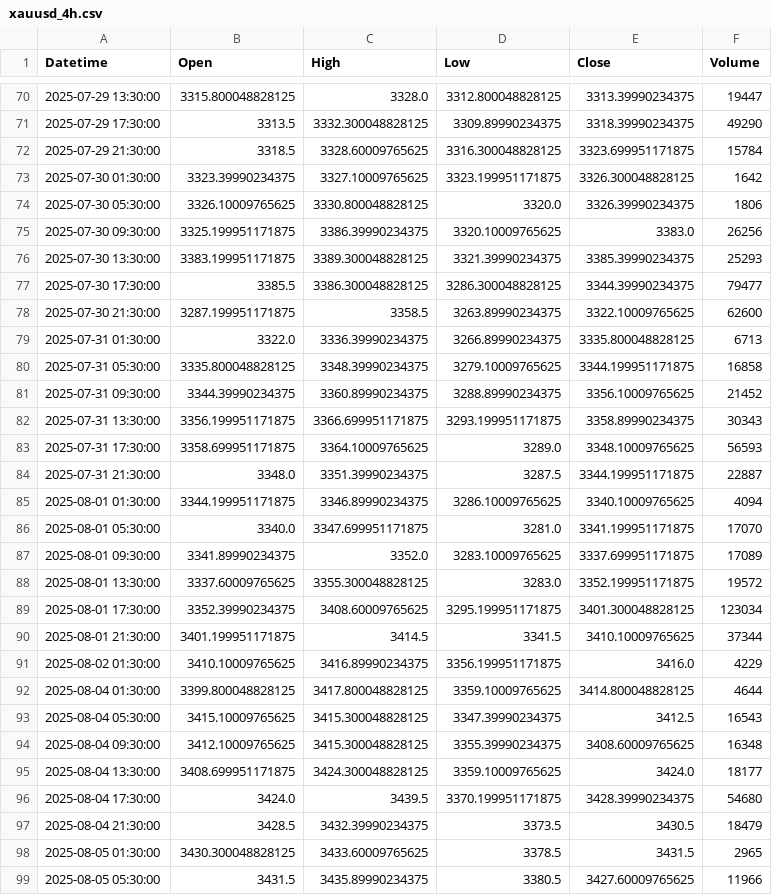
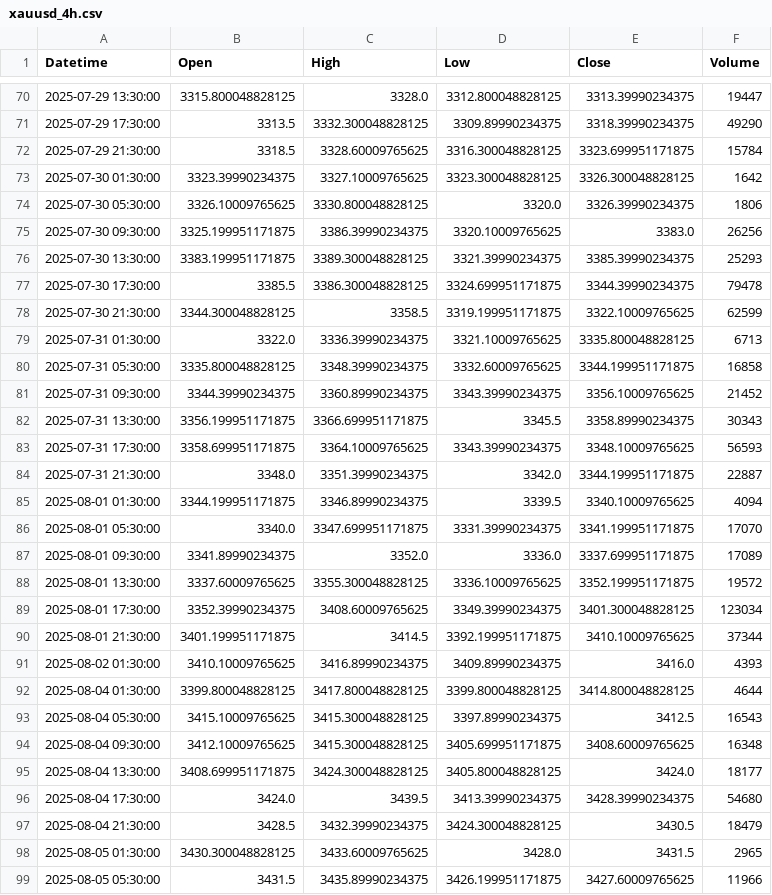
Before and after one commit to shikerkattiyar11-debug/xauusd-gold-data, a CSV file: data/xauusd_4h.csv, drawn as a sheet; only a part is shown, gaps mark what is left out; the diff covers the shown part only.

```diff
--- a/data/xauusd_4h.csv
+++ b/data/xauusd_4h.csv
@@ -72,3 +72,3 @@ Datetime,Open,High,Low,Close,Volume
 2025-07-29 21:30:00,3318.5,3328.60009765625,3316.300048828125,3323.699951171875,15784
-2025-07-30 01:30:00,3323.39990234375,3327.10009765625,3323.199951171875,3326.300048828125,1642
+2025-07-30 01:30:00,3323.39990234375,3327.10009765625,3323.300048828125,3326.300048828125,1642
 2025-07-30 05:30:00,3326.10009765625,3330.800048828125,3320.0,3326.39990234375,1806
@@ -76,24 +76,24 @@ Datetime,Open,High,Low,Close,Volume
 2025-07-30 13:30:00,3383.199951171875,3389.300048828125,3321.39990234375,3385.39990234375,25293
-2025-07-30 17:30:00,3385.5,3386.300048828125,3286.300048828125,3344.39990234375,79477
-2025-07-30 21:30:00,3287.199951171875,3358.5,3263.89990234375,3322.10009765625,62600
-2025-07-31 01:30:00,3322.0,3336.39990234375,3266.89990234375,3335.800048828125,6713
-2025-07-31 05:30:00,3335.800048828125,3348.39990234375,3279.10009765625,3344.199951171875,16858
-2025-07-31 09:30:00,3344.39990234375,3360.89990234375,3288.89990234375,3356.10009765625,21452
-2025-07-31 13:30:00,3356.199951171875,3366.699951171875,3293.199951171875,3358.89990234375,30343
-2025-07-31 17:30:00,3358.699951171875,3364.10009765625,3289.0,3348.10009765625,56593
-2025-07-31 21:30:00,3348.0,3351.39990234375,3287.5,3344.199951171875,22887
-2025-08-01 01:30:00,3344.199951171875,3346.89990234375,3286.10009765625,3340.10009765625,4094
-2025-08-01 05:30:00,3340.0,3347.699951171875,3281.0,3341.199951171875,17070
-2025-08-01 09:30:00,3341.89990234375,3352.0,3283.10009765625,3337.699951171875,17089
-2025-08-01 13:30:00,3337.60009765625,3355.300048828125,3283.0,3352.199951171875,19572
-2025-08-01 17:30:00,3352.39990234375,3408.60009765625,3295.199951171875,3401.300048828125,123034
-2025-08-01 21:30:00,3401.199951171875,3414.5,3341.5,3410.10009765625,37344
-2025-08-02 01:30:00,3410.10009765625,3416.89990234375,3356.199951171875,3416.0,4229
-2025-08-04 01:30:00,3399.800048828125,3417.800048828125,3359.10009765625,3414.800048828125,4644
-2025-08-04 05:30:00,3415.10009765625,3415.300048828125,3347.39990234375,3412.5,16543
-2025-08-04 09:30:00,3412.10009765625,3415.300048828125,3355.39990234375,3408.60009765625,16348
-2025-08-04 13:30:00,3408.699951171875,3424.300048828125,3359.10009765625,3424.0,18177
-2025-08-04 17:30:00,3424.0,3439.5,3370.199951171875,3428.39990234375,54680
-2025-08-04 21:30:00,3428.5,3432.39990234375,3373.5,3430.5,18479
-2025-08-05 01:30:00,3430.300048828125,3433.60009765625,3378.5,3431.5,2965
-2025-08-05 05:30:00,3431.5,3435.89990234375,3380.5,3427.60009765625,11966
+2025-07-30 17:30:00,3385.5,3386.300048828125,3324.699951171875,3344.39990234375,79478
+2025-07-30 21:30:00,3344.300048828125,3358.5,3319.199951171875,3322.10009765625,62599
+2025-07-31 01:30:00,3322.0,3336.39990234375,3321.10009765625,3335.800048828125,6713
+2025-07-31 05:30:00,3335.800048828125,3348.39990234375,3332.60009765625,3344.199951171875,16858
+2025-07-31 09:30:00,3344.39990234375,3360.89990234375,3343.39990234375,3356.10009765625,21452
+2025-07-31 13:30:00,3356.199951171875,3366.699951171875,3345.5,3358.89990234375,30343
+2025-07-31 17:30:00,3358.699951171875,3364.10009765625,3343.39990234375,3348.10009765625,56593
+2025-07-31 21:30:00,3348.0,3351.39990234375,3342.0,3344.199951171875,22887
+2025-08-01 01:30:00,3344.199951171875,3346.89990234375,3339.5,3340.10009765625,4094
+2025-08-01 05:30:00,3340.0,3347.699951171875,3331.39990234375,3341.199951171875,17070
+2025-08-01 09:30:00,3341.89990234375,3352.0,3336.0,3337.699951171875,17089
+2025-08-01 13:30:00,3337.60009765625,3355.300048828125,3336.10009765625,3352.199951171875,19572
+2025-08-01 17:30:00,3352.39990234375,3408.60009765625,3349.39990234375,3401.300048828125,123034
+2025-08-01 21:30:00,3401.199951171875,3414.5,3392.199951171875,3410.10009765625,37344
+2025-08-02 01:30:00,3410.10009765625,3416.89990234375,3409.89990234375,3416.0,4393
+2025-08-04 01:30:00,3399.800048828125,3417.800048828125,3399.800048828125,3414.800048828125,4644
+2025-08-04 05:30:00,3415.10009765625,3415.300048828125,3397.89990234375,3412.5,16543
+2025-08-04 09:30:00,3412.10009765625,3415.300048828125,3405.699951171875,3408.60009765625,16348
+2025-08-04 13:30:00,3408.699951171875,3424.300048828125,3405.800048828125,3424.0,18177
+2025-08-04 17:30:00,3424.0,3439.5,3413.39990234375,3428.39990234375,54680
+2025-08-04 21:30:00,3428.5,3432.39990234375,3424.300048828125,3430.5,18479
+2025-08-05 01:30:00,3430.300048828125,3433.60009765625,3428.0,3431.5,2965
+2025-08-05 05:30:00,3431.5,3435.89990234375,3426.199951171875,3427.60009765625,11966
```
Also changed, not shown: 2 added rows and 144 edited cells elsewhere in this file, data/xauusd_10m.csv, data/xauusd_15m.csv, 3 other files.
